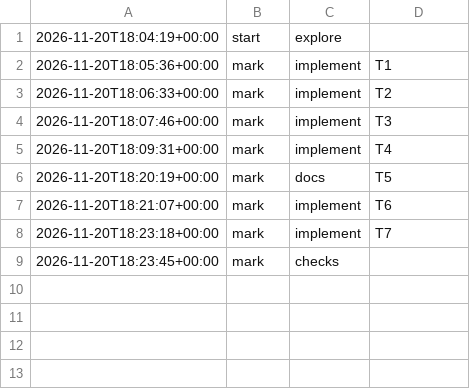
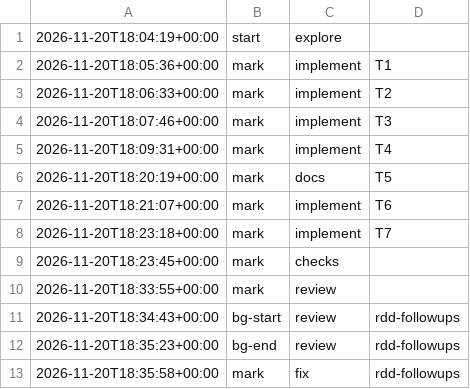
Before and after one commit to jesuslpm/Krummi, a TSV file: odd/tasks/tables-statistics-followups-phases.tsv, drawn as a sheet; the diff names each change by its address in the sheet, - before the commit and + after, or states it on an @@ line.

Commit message:
docs: record the RDD review of the statistics follow-ups

```diff
--- a/odd/tasks/tables-statistics-followups-phases.tsv
+++ b/odd/tasks/tables-statistics-followups-phases.tsv
+row 10: 2026-11-20T18:33:55+00:00 | mark | review
+row 11: 2026-11-20T18:34:43+00:00 | bg-start | review | rdd-followups
+row 12: 2026-11-20T18:35:23+00:00 | bg-end | review | rdd-followups
+row 13: 2026-11-20T18:35:58+00:00 | mark | fix | rdd-followups
```
Also changed, not shown: 1 other file.
